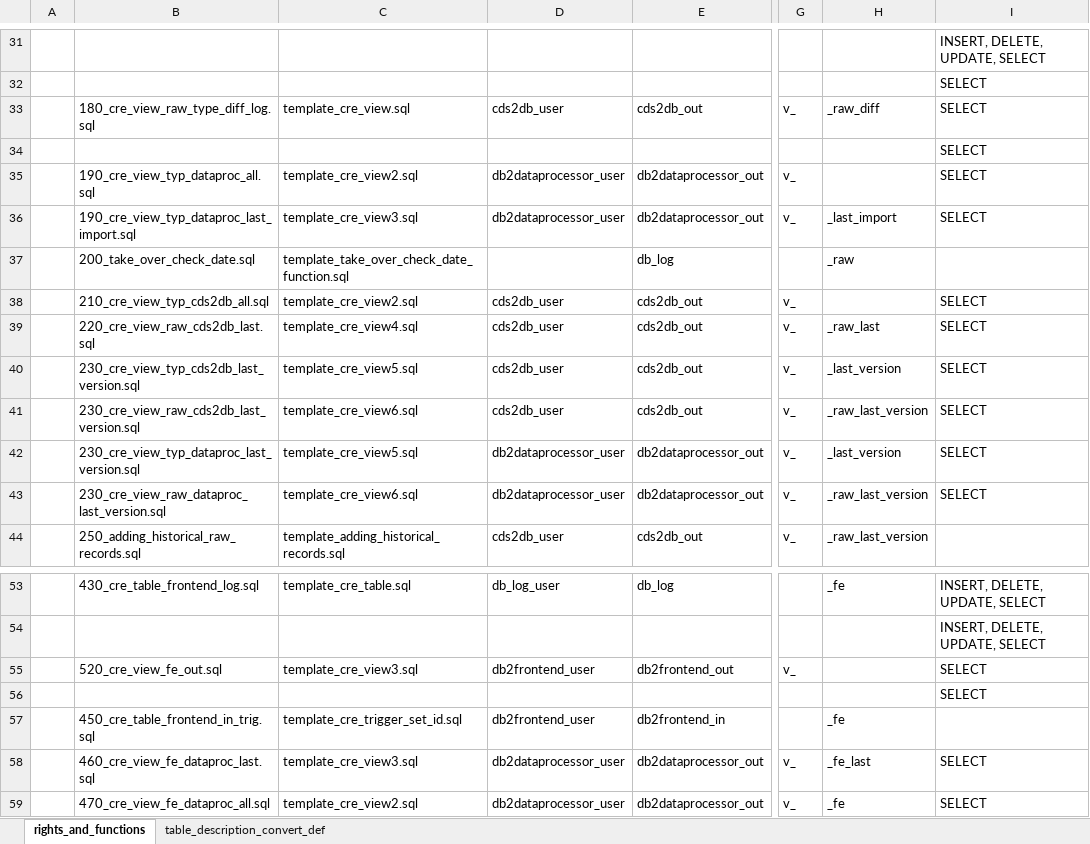
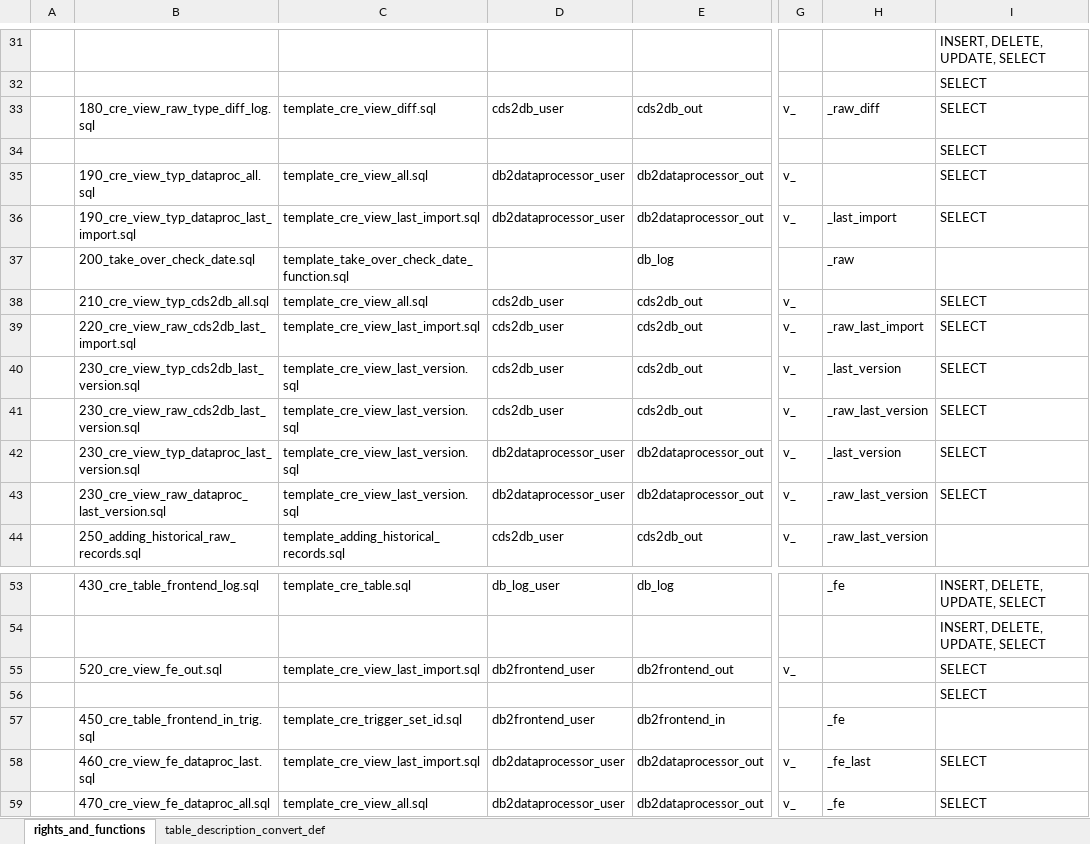
Before and after one commit to medizininformatik-initiative/INTERPOLAR, an Excel workbook: Postgres-cds_hub/init/template/User_Schema_Rights_Definition.xlsx, sheet rights_and_functions, drawn as a sheet; only a part is shown, gaps mark what is left out; values as stored, in another font and other column widths than the file's, no borders; the diff names each change by its address in the sheet, - before the commit and + after, or states it on an @@ line.

Commit message:
DB - Restructuring the SQL templates for the views - renaming the templates

```diff
--- a/Postgres-cds_hub/init/template/User_Schema_Rights_Definition.xlsx (sheet rights_and_functions)
+++ b/Postgres-cds_hub/init/template/User_Schema_Rights_Definition.xlsx (sheet rights_and_functions)
-C33: template_cre_view.sql
+C33: template_cre_view_diff.sql
-C35: template_cre_view2.sql
+C35: template_cre_view_all.sql
-C36: template_cre_view3.sql
+C36: template_cre_view_last_import.sql
-C38: template_cre_view2.sql
+C38: template_cre_view_all.sql
-B39: 220_cre_view_raw_cds2db_last.sql
+B39: 220_cre_view_raw_cds2db_last_import.sql
-C39: template_cre_view4.sql
+C39: template_cre_view_last_import.sql
-H39: _raw_last
+H39: _raw_last_import
-C40: template_cre_view5.sql
+C40: template_cre_view_last_version.sql
-C41: template_cre_view6.sql
+C41: template_cre_view_last_version.sql
-C42: template_cre_view5.sql
+C42: template_cre_view_last_version.sql
-C43: template_cre_view6.sql
+C43: template_cre_view_last_version.sql
-C55: template_cre_view3.sql
+C55: template_cre_view_last_import.sql
-C58: template_cre_view3.sql
+C58: template_cre_view_last_import.sql
-C59: template_cre_view2.sql
+C59: template_cre_view_all.sql
```
Also changed, not shown: 15 other files.
